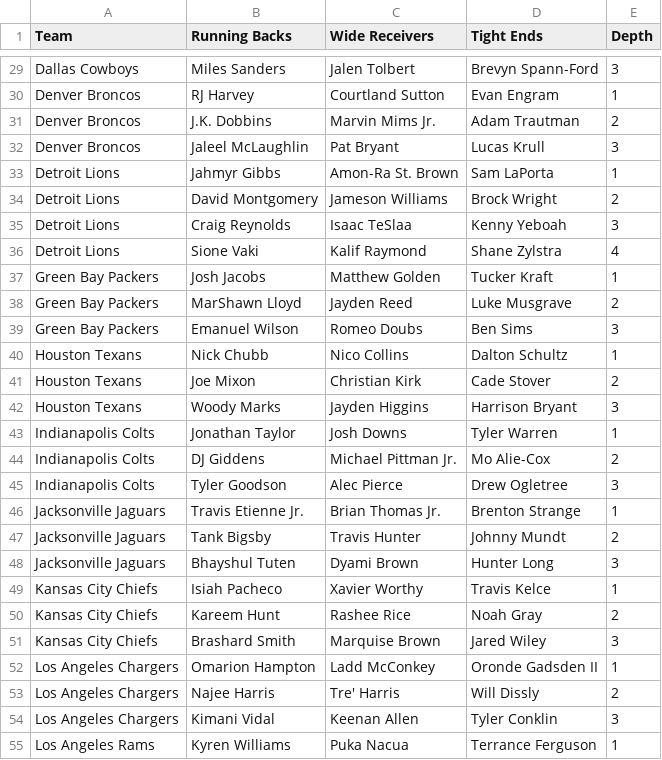
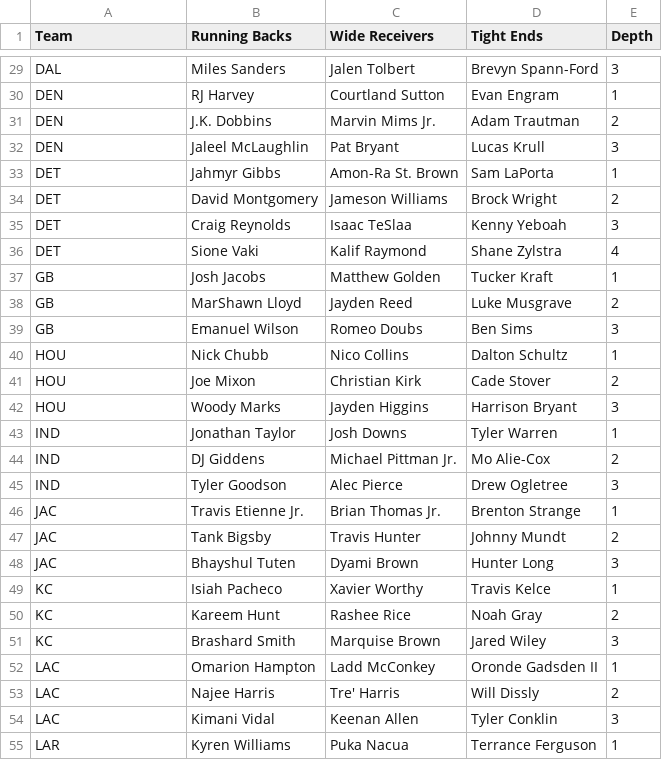
Before and after one commit to rseager/ffl-draft-tracker, a CSV file: FantasyPros_Fantasy_Football_2025_Depth_Charts vs.csv, drawn as a sheet; only a part is shown, gaps mark what is left out; the diff covers the shown part only; the diff names each change by its address in the sheet, - before the commit and + after, or states it on an @@ line.

```diff
--- a/FantasyPros_Fantasy_Football_2025_Depth_Charts vs.csv
+++ b/FantasyPros_Fantasy_Football_2025_Depth_Charts vs.csv
-A29 (Team): Dallas Cowboys
+A29 (Team): DAL
-A30:A32 (Team): Denver Broncos
+A30:A32 (Team): DEN
-A33:A36 (Team): Detroit Lions
+A33:A36 (Team): DET
-A37:A39 (Team): Green Bay Packers
+A37:A39 (Team): GB
-A40:A42 (Team): Houston Texans
+A40:A42 (Team): HOU
-A43:A45 (Team): Indianapolis Colts
+A43:A45 (Team): IND
-A46:A48 (Team): Jacksonville Jaguars
+A46:A48 (Team): JAC
-A49:A51 (Team): Kansas City Chiefs
+A49:A51 (Team): KC
-A52:A54 (Team): Los Angeles Chargers
+A52:A54 (Team): LAC
-A55 (Team): Los Angeles Rams
+A55 (Team): LAR
```
Also changed, not shown: 71 edited cells elsewhere in this file, 4 other files.
